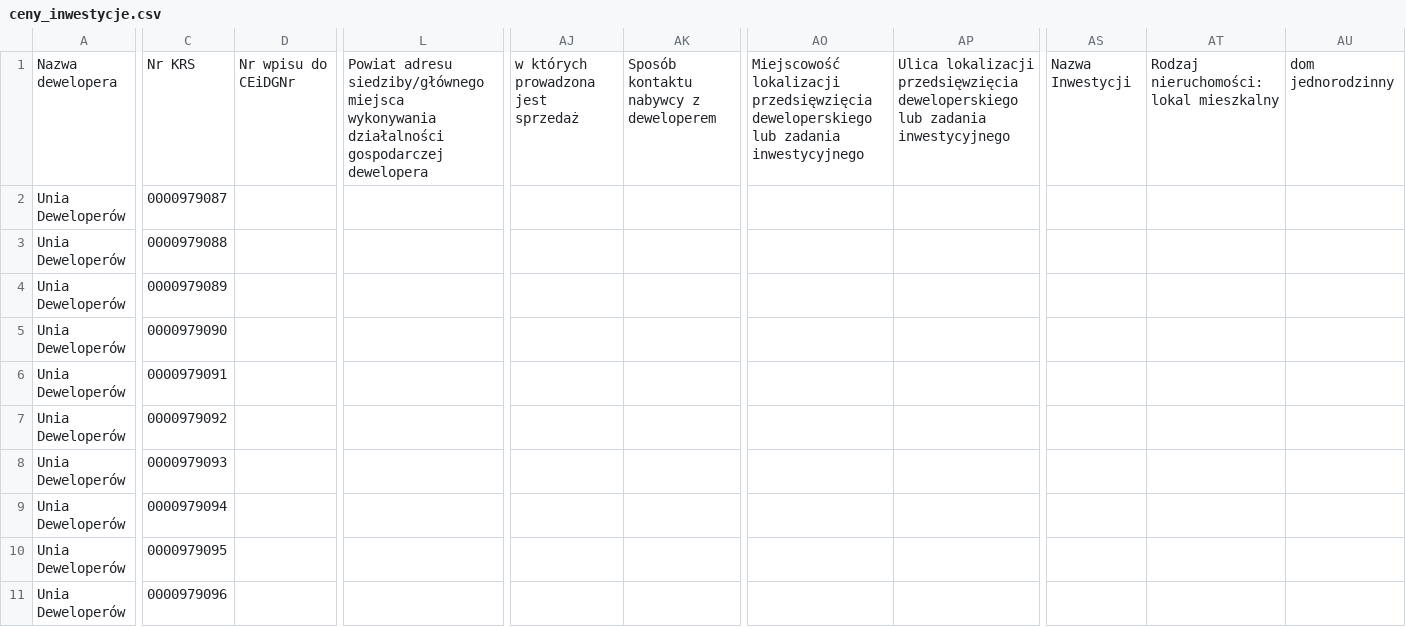
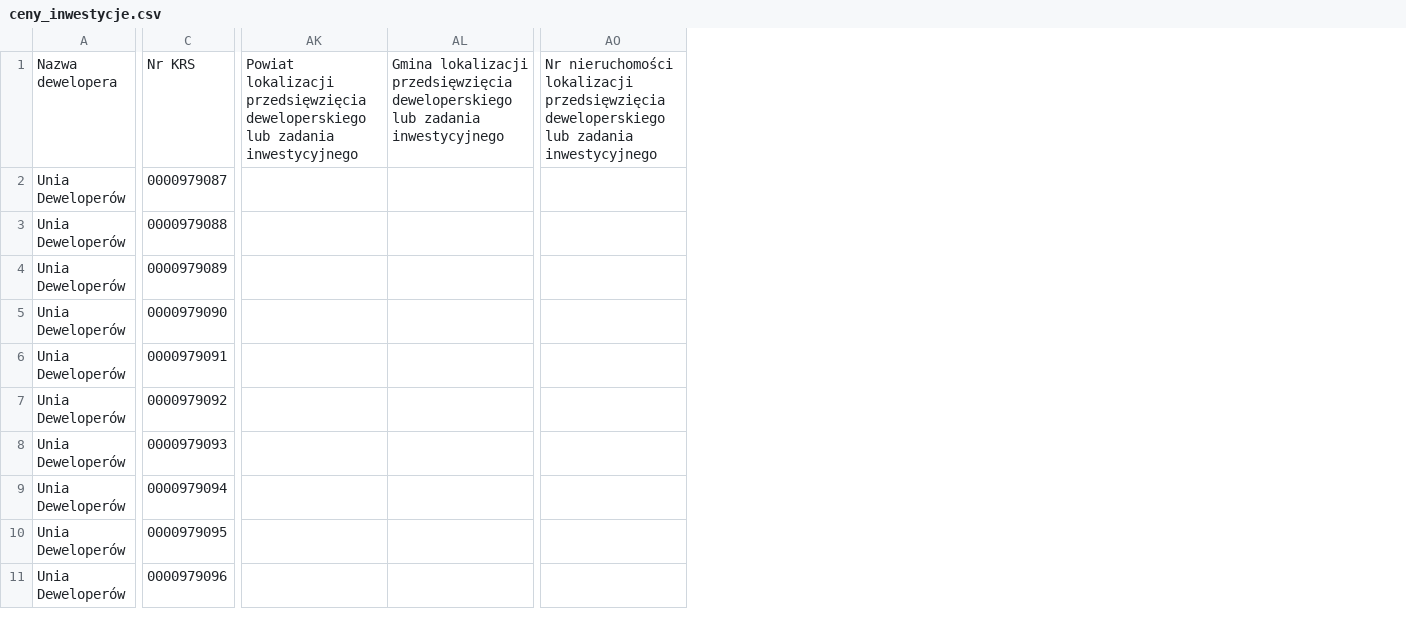
Before and after one commit to Blackout-god/price-table-data-Unia-Development, a CSV file: ceny_inwestycje.csv, drawn as a sheet; only a part is shown, gaps mark what is left out; removed rows and columns are numbered as before the commit, all else as after; the diff covers the shown part only; the diff names each change by its address in the sheet, - before the commit and + after, or states it on an @@ line.

Commit message:
Gov CSV Update

```diff
--- a/ceny_inwestycje.csv
+++ b/ceny_inwestycje.csv
-column D, row 1: Nr wpisu do CEiDGNr
-column L, row 1: Powiat adresu siedziby/głównego miejsca wykonywania działalności gospodarczej dewelopera
-column AJ, row 1: w których prowadzona jest sprzedaż
-column AK, row 1: Sposób kontaktu nabywcy z deweloperem
-column AO, row 1: Miejscowość lokalizacji przedsięwzięcia deweloperskiego lub zadania inwestycyjnego
-column AP, row 1: Ulica lokalizacji przedsięwzięcia deweloperskiego lub zadania inwestycyjnego
+column AK, row 1: Powiat lokalizacji przedsięwzięcia deweloperskiego lub zadania inwestycyjnego
+column AL, row 1: Gmina lokalizacji przedsięwzięcia deweloperskiego lub zadania inwestycyjnego
-column AS, row 1: Nazwa Inwestycji
-column AT, row 1: Rodzaj nieruchomości: lokal mieszkalny
-column AU, row 1: dom jednorodzinny
+column AO, row 1: Nr nieruchomości lokalizacji przedsięwzięcia deweloperskiego lub zadania inwestycyjnego
```
Also changed, not shown: 1 added column, 1 removed column and 5 edited cells elsewhere in this file.
